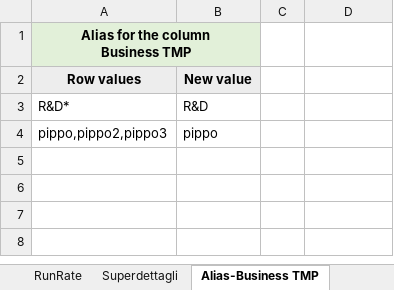
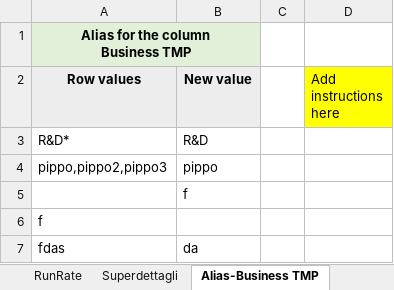
Before and after one commit to michelefosco/GDPptGenerator, an Excel workbook: Solution/PptGeneratorGUI/SourceFiles/DataSource.xlsx, sheet Alias-Business TMP, drawn as a sheet; values as stored, in another font and other column widths than the file's, no borders; the diff names each change by its address in the sheet, - before the commit and + after, or states it on an @@ line.

Commit message:
Lettura degli alias

```diff
--- a/Solution/PptGeneratorGUI/SourceFiles/DataSource.xlsx (sheet Alias-Business TMP)
+++ b/Solution/PptGeneratorGUI/SourceFiles/DataSource.xlsx (sheet Alias-Business TMP)
-D2: (empty)
+D2: Add instructions here
-D2 fill: none
+D2 fill: #FFFF00
+row 5:  | f
+row 6: f
+row 7: fdas | da
```
Also changed, not shown: sheet Alias-Categoria, charts or pictures, Solution/FilesEditor.Tests/TestFiles/SourceFiles/DataSource.xlsx, 11 other files.
